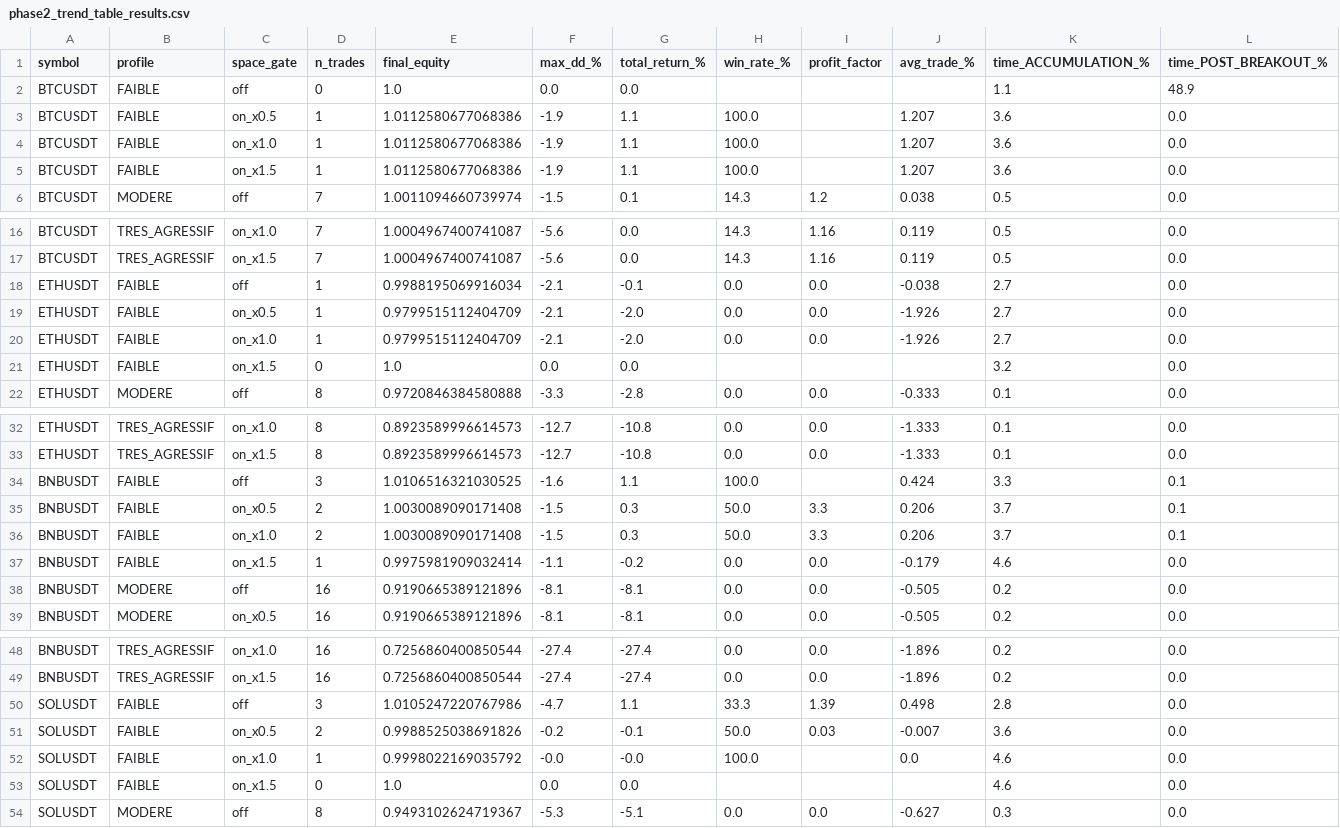
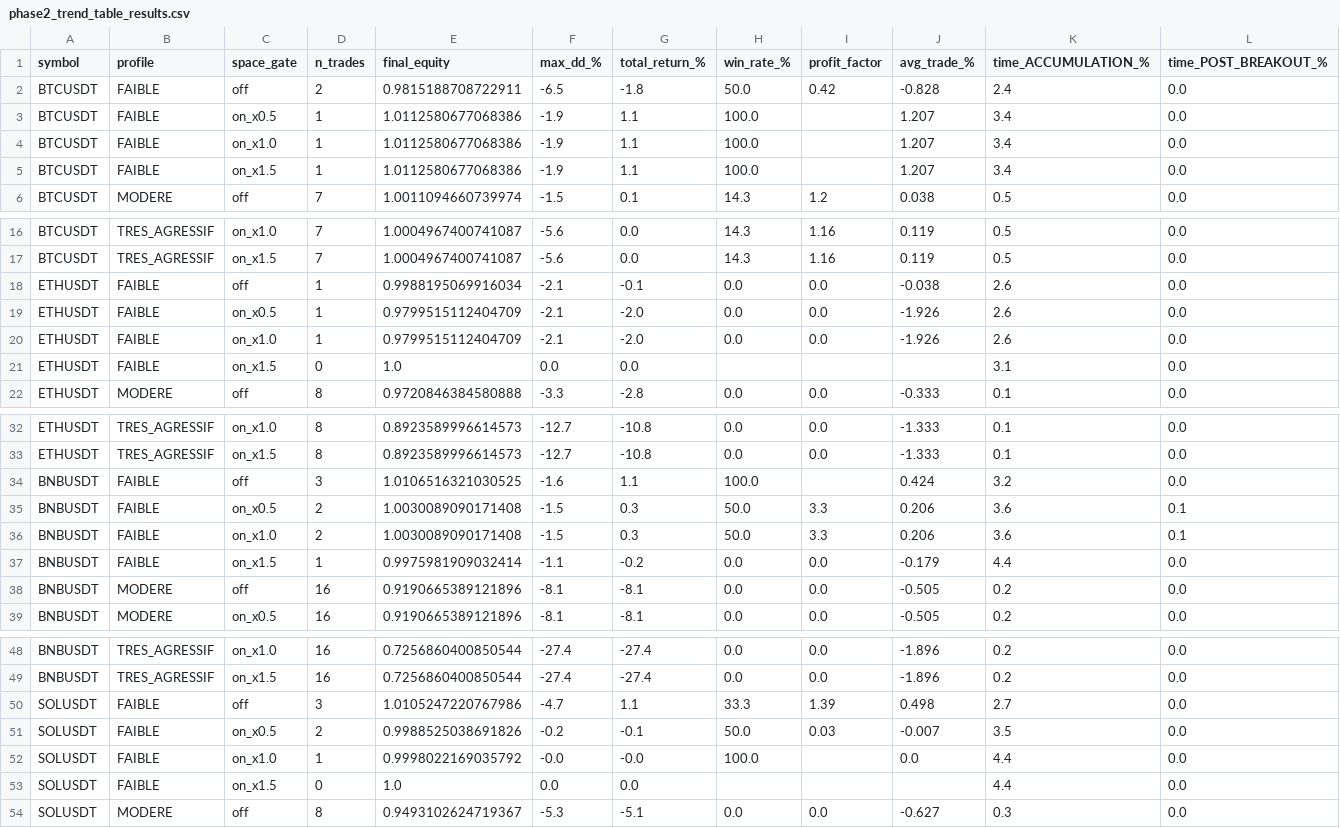
Before and after one commit to emilesbr/emile, a CSV file: results/phase2_trend_table_results.csv, drawn as a sheet; only a part is shown, gaps mark what is left out; the diff names each change by its address in the sheet, - before the commit and + after, or states it on an @@ line.

```diff
--- a/results/phase2_trend_table_results.csv
+++ b/results/phase2_trend_table_results.csv
-D2 (n_trades): 0
+D2 (n_trades): 2
-E2 (final_equity): 1.0
+E2 (final_equity): 0.9815188708722911
-F2 (max_dd_%): 0.0
+F2 (max_dd_%): -6.5
-G2 (total_return_%): 0.0
+G2 (total_return_%): -1.8
-H2 (win_rate_%): (empty)
+H2 (win_rate_%): 50.0
-I2 (profit_factor): (empty)
+I2 (profit_factor): 0.42
-J2 (avg_trade_%): (empty)
+J2 (avg_trade_%): -0.828
-K2 (time_ACCUMULATION_%): 1.1
+K2 (time_ACCUMULATION_%): 2.4
-L2 (time_POST_BREAKOUT_%): 48.9
+L2 (time_POST_BREAKOUT_%): 0.0
-K3:K5 (time_ACCUMULATION_%): 3.6
+K3:K5 (time_ACCUMULATION_%): 3.4
-K18:K20 (time_ACCUMULATION_%): 2.7
+K18:K20 (time_ACCUMULATION_%): 2.6
-K21 (time_ACCUMULATION_%): 3.2
+K21 (time_ACCUMULATION_%): 3.1
-K34 (time_ACCUMULATION_%): 3.3
+K34 (time_ACCUMULATION_%): 3.2
-L34 (time_POST_BREAKOUT_%): 0.1
+L34 (time_POST_BREAKOUT_%): 0.0
-K35:K36 (time_ACCUMULATION_%): 3.7
+K35:K36 (time_ACCUMULATION_%): 3.6
-K37 (time_ACCUMULATION_%): 4.6
+K37 (time_ACCUMULATION_%): 4.4
-K50 (time_ACCUMULATION_%): 2.8
+K50 (time_ACCUMULATION_%): 2.7
-K51 (time_ACCUMULATION_%): 3.6
+K51 (time_ACCUMULATION_%): 3.5
-K52:K53 (time_ACCUMULATION_%): 4.6
+K52:K53 (time_ACCUMULATION_%): 4.4
```
Also changed, not shown: results/phase2_trend_table_space_gate_diagnostic.csv, results/walkforward_unified_results.csv, 4 other files.
